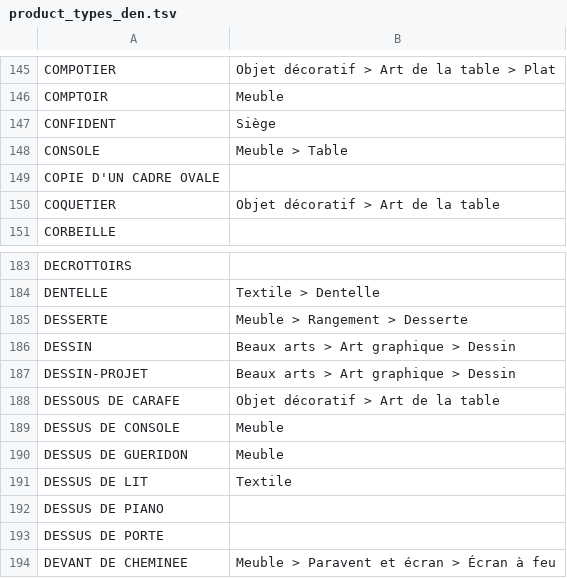
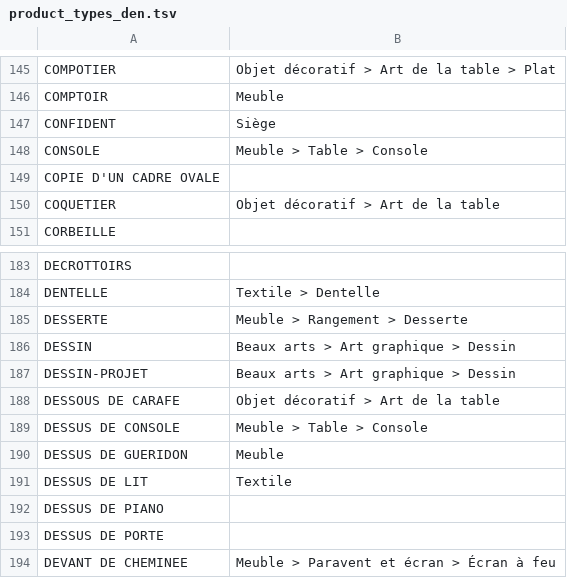
Before and after one commit to entrepreneur-interet-general/gobelins, a TSV file: database/mappings/product_types_den.tsv, drawn as a sheet; only a part is shown, gaps mark what is left out.

Commit message:
Fix mappings for 'Console' objects

```diff
--- a/database/mappings/product_types_den.tsv
+++ b/database/mappings/product_types_den.tsv
@@ -147,3 +147,3 @@ COMPTOIR	Meuble
 CONFIDENT	Siège
-CONSOLE	Meuble > Table
+CONSOLE	Meuble > Table > Console
 COPIE D'UN CADRE OVALE	
@@ -188,3 +188,3 @@ DESSIN-PROJET	Beaux arts > Art graphique > Dessin
 DESSOUS DE CARAFE	Objet décoratif > Art de la table
-DESSUS DE CONSOLE	Meuble
+DESSUS DE CONSOLE	Meuble > Table > Console
 DESSUS DE GUERIDON	Meuble
```
